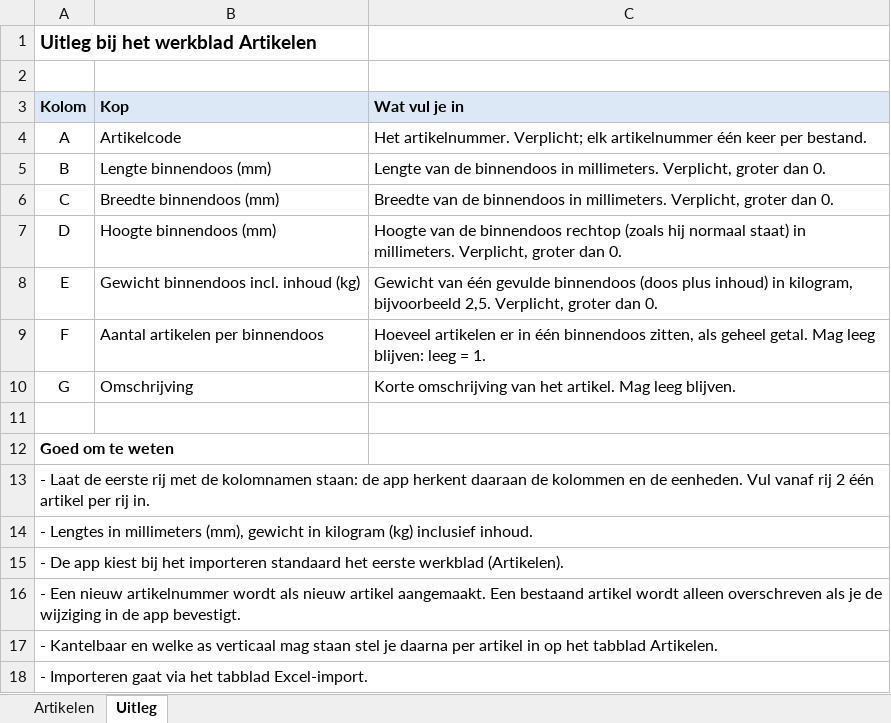
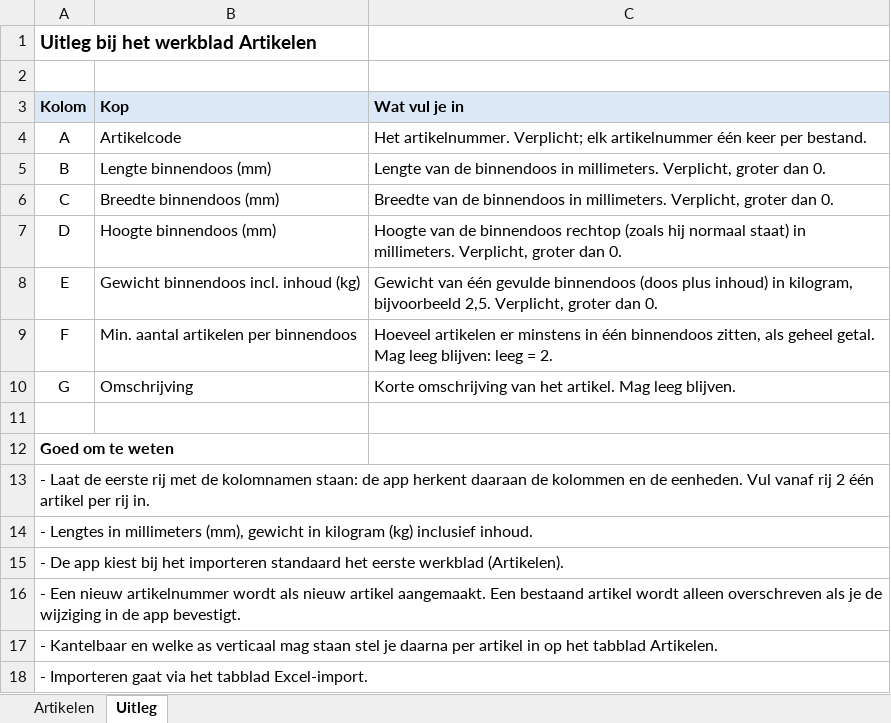
Before and after one commit to TomDistrilight/Verpakking, an Excel workbook: public/voorbeeld-artikelen.xlsx, sheet Uitleg, drawn as a sheet; values as stored, in another font and other column widths than the file's, no borders; the diff names each change by its address in the sheet, - before the commit and + after, or states it on an @@ line.

```diff
--- a/public/voorbeeld-artikelen.xlsx (sheet Uitleg)
+++ b/public/voorbeeld-artikelen.xlsx (sheet Uitleg)
-B9 (Kop): Aantal artikelen per binnendoos
+B9 (Kop): Min. aantal artikelen per binnendoos
-C9 (Wat vul je in): …artikelen er in één binnendoos zitten, als geheel getal. Mag leeg blijven: leeg = 1.
+C9 (Wat vul je in): …artikelen er minstens in één binnendoos zitten, als geheel getal. Mag leeg blijven: leeg = 2.
```
Also changed, not shown: sheet Artikelen, 20 other files.
